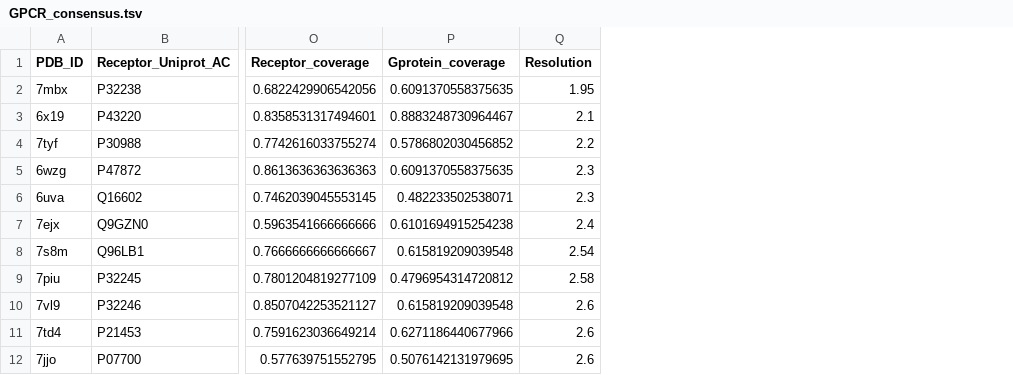
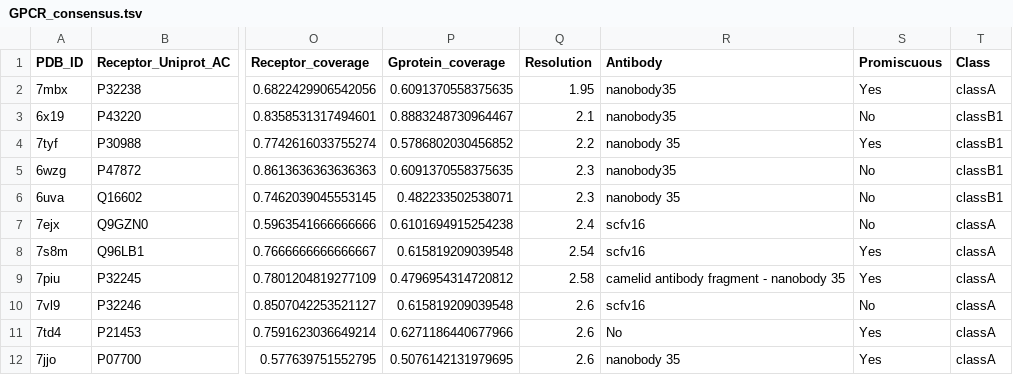
Before and after one commit to raimondilab/GPCR_structure_analysis, a TSV file: GPCR_consensus.tsv, drawn as a sheet; only a part is shown, gaps mark what is left out; the diff names each change by its address in the sheet, - before the commit and + after, or states it on an @@ line.

```diff
--- a/GPCR_consensus.tsv
+++ b/GPCR_consensus.tsv
+column R (Antibody), rows 2-12: nanobody35 | nanobody35 | nanobody 35 | nanobody35 | nanobody 35 | scfv16 | scfv16 | camelid antibody fragment - nanobody 35 | scfv16 | No | nanobody 35
+column S (Promiscuous), rows 2-12: Yes | No | Yes | No | No | No | Yes | Yes | No | Yes | Yes
+column T (Class), rows 2-12: classA | classB1 | classB1 | classB1 | classB1 | classA | classA | classA | classA | classA | classA
```
Also changed, not shown: GPCR_structs_clean.tsv, 3 other files.
